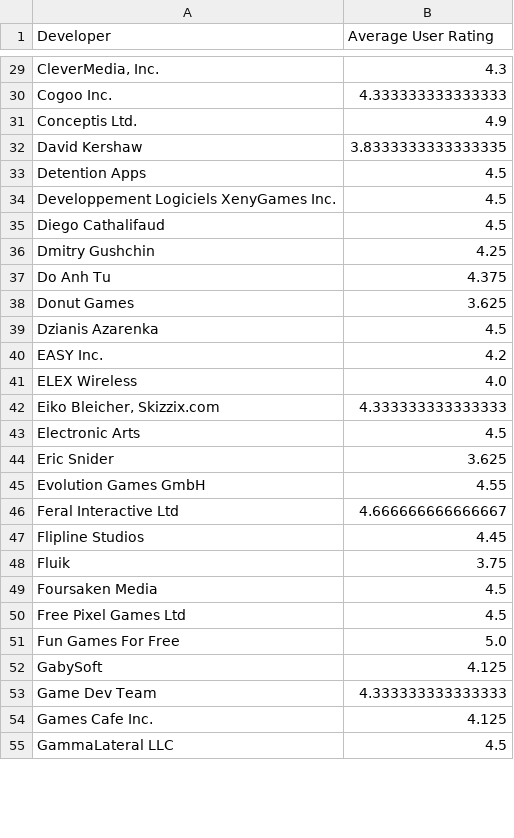
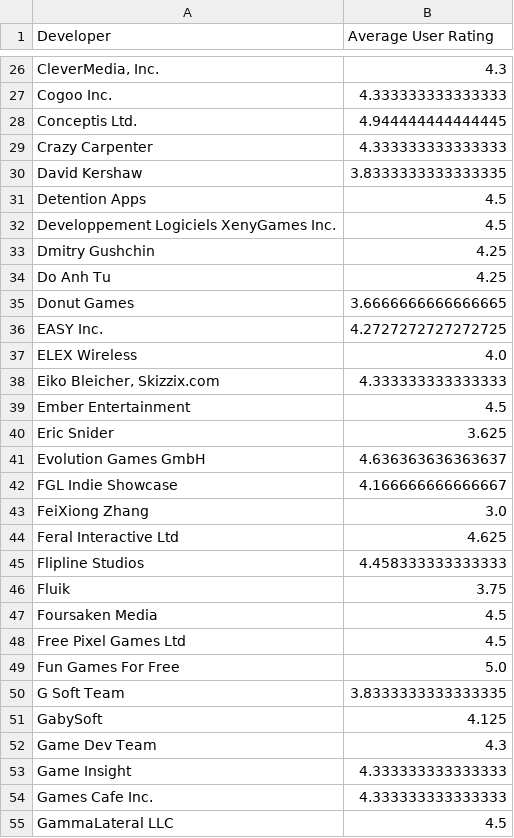
Before and after one commit to yusufnasserdev/games-rating-model, a CSV file: Phase1/encoders/dev_df.csv, drawn as a sheet; only a part is shown, gaps mark what is left out; removed rows and columns are numbered as before the commit, all else as after; the diff covers the shown part only; the diff names each change by its address in the sheet, - before the commit and + after, or states it on an @@ line.

```diff
--- a/Phase1/encoders/dev_df.csv
+++ b/Phase1/encoders/dev_df.csv
-B28 (Average User Rating): 4.9
+B28 (Average User Rating): 4.944444444444445
+row 29: Crazy Carpenter | 4.333333333333333
-row 35: Diego Cathalifaud | 4.5
-B34 (Average User Rating): 4.375
+B34 (Average User Rating): 4.25
-B35 (Average User Rating): 3.625
+B35 (Average User Rating): 3.6666666666666665
-row 39: Dzianis Azarenka | 4.5
-B36 (Average User Rating): 4.2
+B36 (Average User Rating): 4.2727272727272725
-A39 (Developer): Electronic Arts
+A39 (Developer): Ember Entertainment
-B41 (Average User Rating): 4.55
+B41 (Average User Rating): 4.636363636363637
+row 42: FGL Indie Showcase | 4.166666666666667
+row 43: FeiXiong Zhang | 3.0
-B44 (Average User Rating): 4.666666666666667
+B44 (Average User Rating): 4.625
-B45 (Average User Rating): 4.45
+B45 (Average User Rating): 4.458333333333333
+row 50: G Soft Team | 3.8333333333333335
-B52 (Average User Rating): 4.333333333333333
+B52 (Average User Rating): 4.3
+row 53: Game Insight | 4.333333333333333
-B54 (Average User Rating): 4.125
+B54 (Average User Rating): 4.333333333333333
```
Also changed, not shown: 23 added rows, 22 removed rows and 62 edited cells elsewhere in this file, Phase1/encoders/genres.csv, Phase1/encoders/langs.csv, 22 other files.
